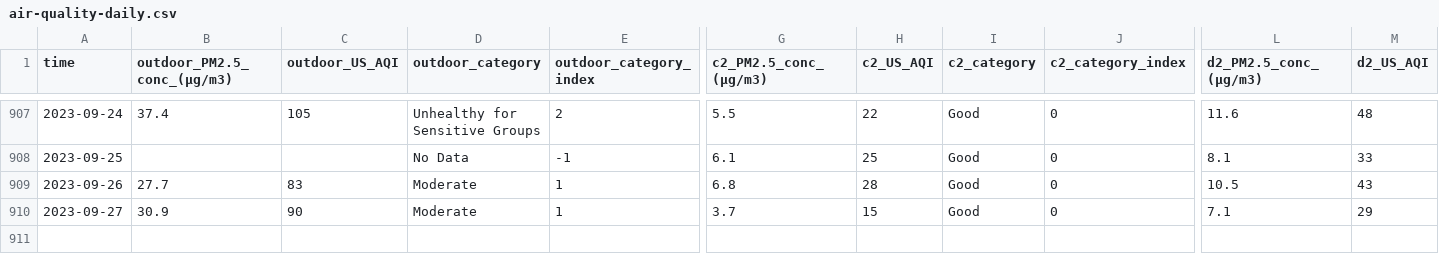
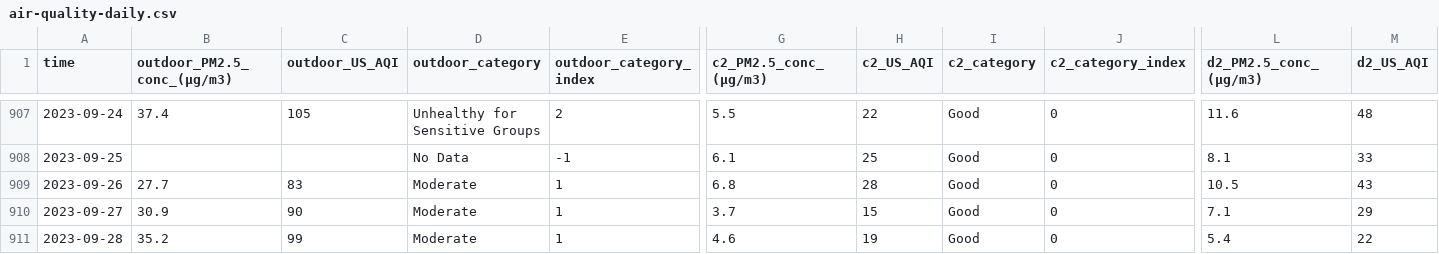
Before and after one commit to RitinDev/CITIES-data-scraper-test, a CSV file: air-quality/air-quality-daily.csv, drawn as a sheet; only a part is shown, gaps mark what is left out; rows hold the shown columns only; the diff names each change by its address in the sheet, - before the commit and + after, or states it on an @@ line.

```diff
--- a/air-quality/air-quality-daily.csv
+++ b/air-quality/air-quality-daily.csv
+row 911: 2023-09-28 | 35.2 | 99 | Moderate | 1 | 4.6 | 19 | Good | 0 | 5.4 | 22
```
Also changed, not shown: 2 other files.
